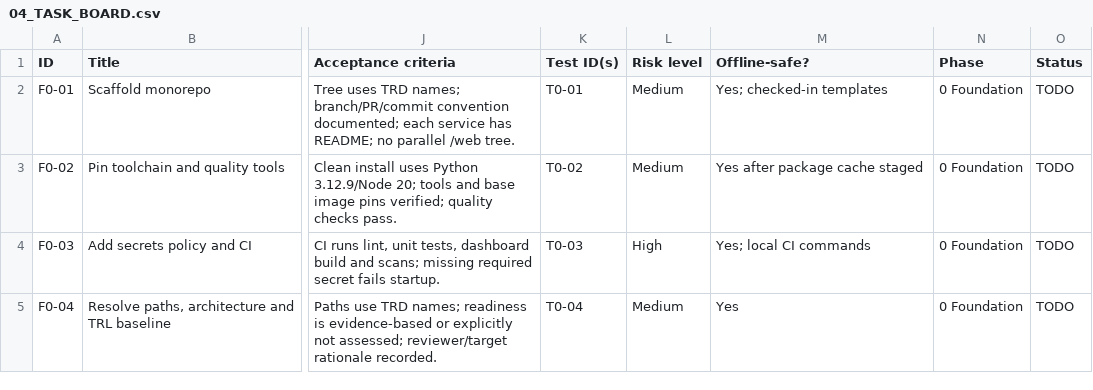
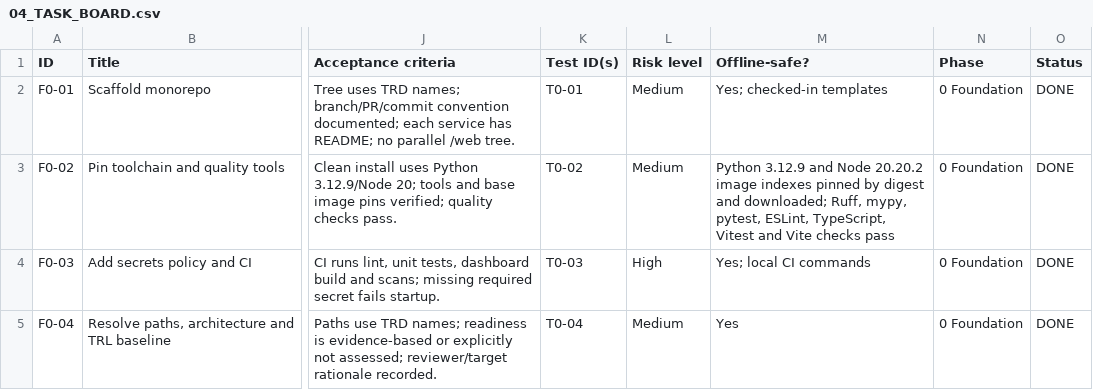
Before and after one commit to gshubh056-blip/Falcon_Eye, a CSV file: docs/IMPLEMENTATION/04_TASK_BOARD.csv, drawn as a sheet; only a part is shown, gaps mark what is left out; the diff covers the shown part only; the diff names each change by its address in the sheet, - before the commit and + after, or states it on an @@ line.

```diff
--- a/docs/IMPLEMENTATION/04_TASK_BOARD.csv
+++ b/docs/IMPLEMENTATION/04_TASK_BOARD.csv
-O2:O5 (Status): TODO
+O2:O5 (Status): DONE
-M3 (Offline-safe?): Yes after package cache staged
+M3 (Offline-safe?): Python 3.12.9 and Node 20.20.2 image indexes pinned by digest and downloaded; Ruff, mypy, pytest, ESLint, TypeScript, Vitest and Vite checks pass
```
Also changed, not shown: 11 edited cells elsewhere in this file, 59 other files.
